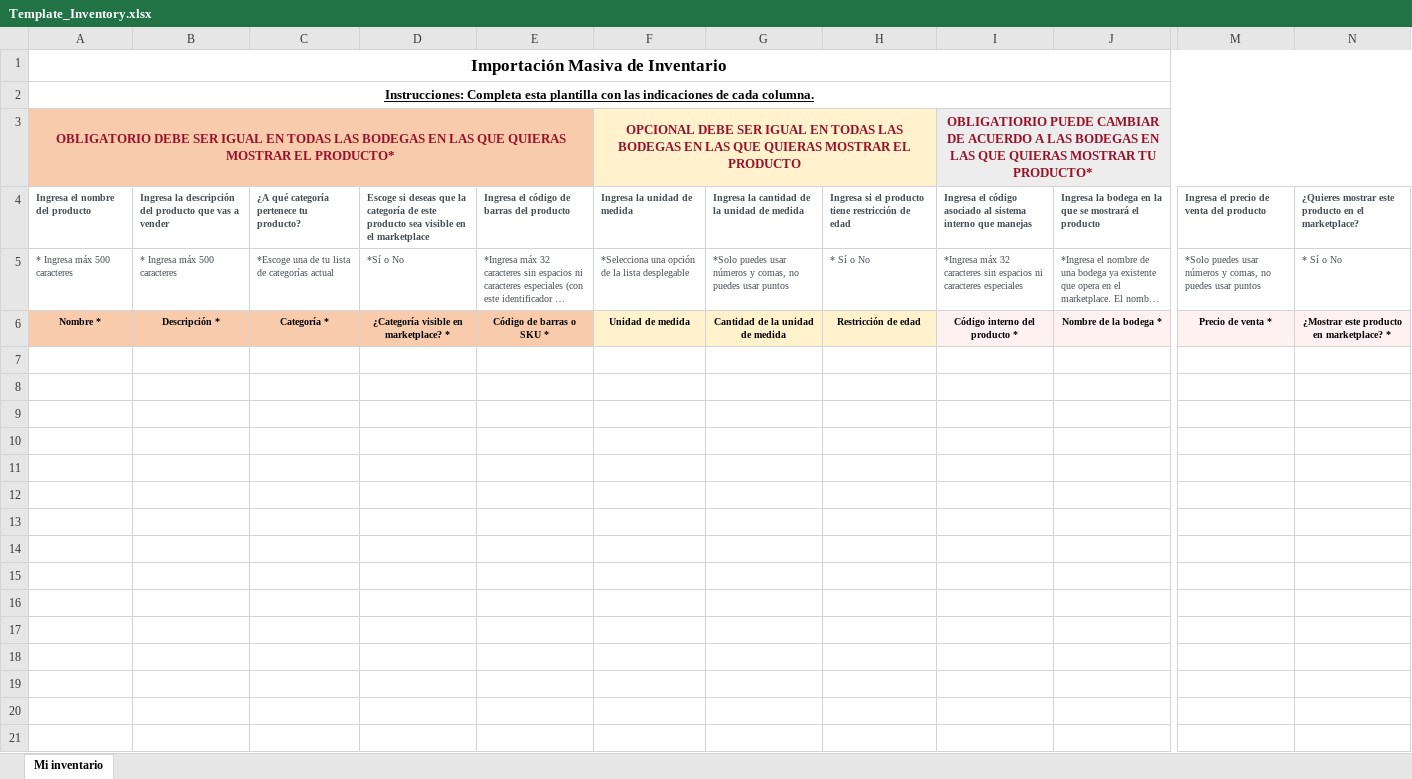
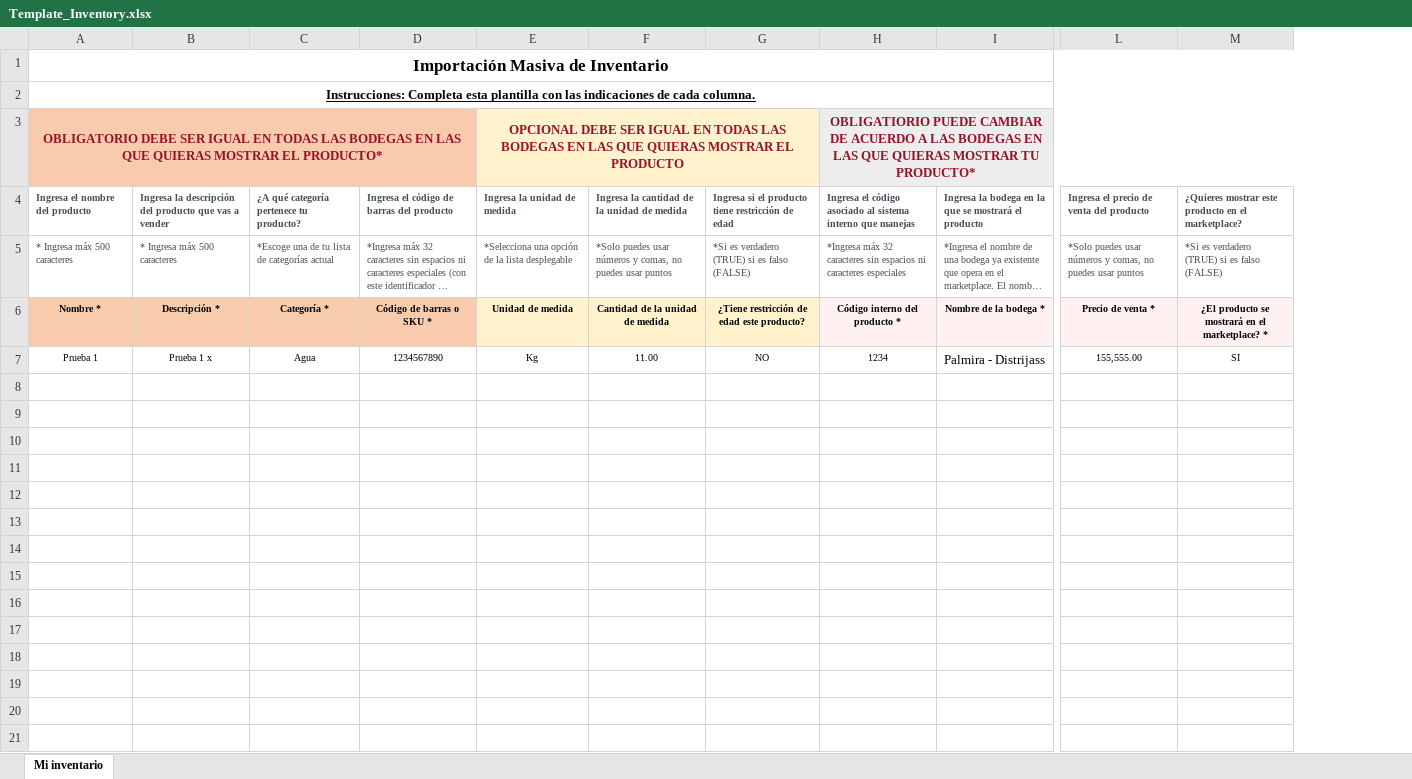
Before and after one commit to Ronald-Cifuentes/treinta-sup, an Excel workbook: public/assets/Template_Inventory.xlsx, sheet Mi inventario, drawn as a sheet; only a part is shown, gaps mark what is left out; long unchanged cells end in …; values as stored, in another font and other column widths than the file's, no borders; charts and pictures not drawn; removed rows and columns are numbered as before the commit, all else as after; rows hold the shown columns only; the diff covers the shown part only; the diff names each change by its address in the sheet, - before the commit and + after, or states it on an @@ line.

```diff
--- a/public/assets/Template_Inventory.xlsx (sheet Mi inventario)
+++ b/public/assets/Template_Inventory.xlsx (sheet Mi inventario)
-column D, rows 4-6: Escoge si deseas que la categoría de este producto sea visible en el marketplace | *Sí o No | ¿Categoría visible en marketplace? *
-column H, rows 4-6: Ingresa si el producto tiene restricción de edad | * Sí o No | Restricción de edad
+column G, rows 4-7: Ingresa si el producto tiene restricción de edad | *Si es verdadero (TRUE) si es falso (FALSE) | ¿Tiene restricción de edad este producto? | NO
@@ column N hidden, rows 4-6: ¿Quieres mostrar este producto en el marketplace? | * Sí o No | ¿Mostrar este producto en marketplace? * @@
+column M, rows 4-7: ¿Quieres mostrar este producto en el marketplace? | *Si es verdadero (TRUE) si es falso (FALSE) | ¿El producto se mostrará en el marketplace? * | SI
-row 7: (empty)
+row 7: Prueba 1 | Prueba 1 x | Agua | 1234567890 | Kg | 11.00 | NO | 1234 | Palmira - Distrijass | 155,555.00 | SI
-row 8: (empty)
-row 9: (empty)
-row 10: (empty)
-row 11: (empty)
-row 12: (empty)
-row 13: (empty)
-row 14: (empty)
-row 15: (empty)
-row 16: (empty)
-row 17: (empty)
-row 18: (empty)
-row 19: (empty)
-row 20: (empty)
-row 21: (empty)
```
Also changed, not shown: 91 removed rows elsewhere in this sheet, hidden cells, 8 other files.
